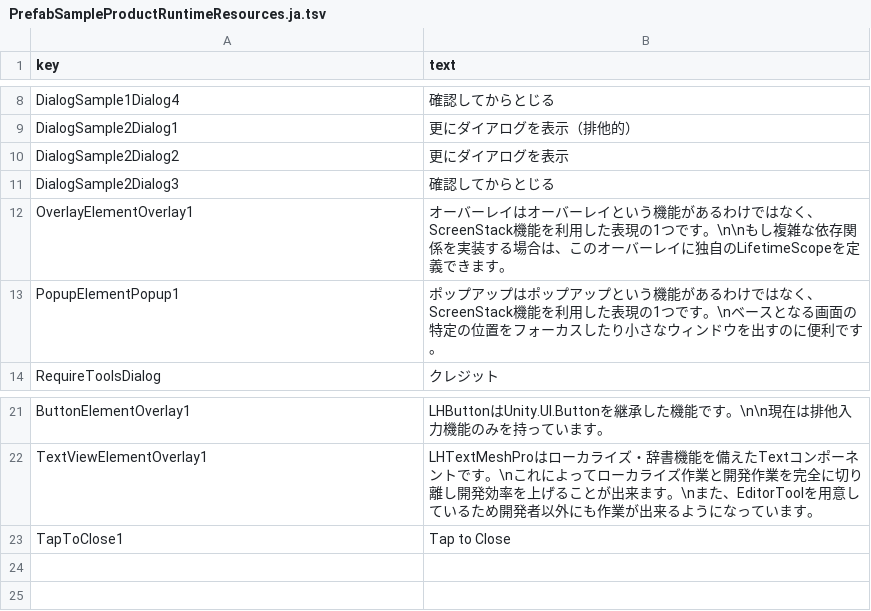
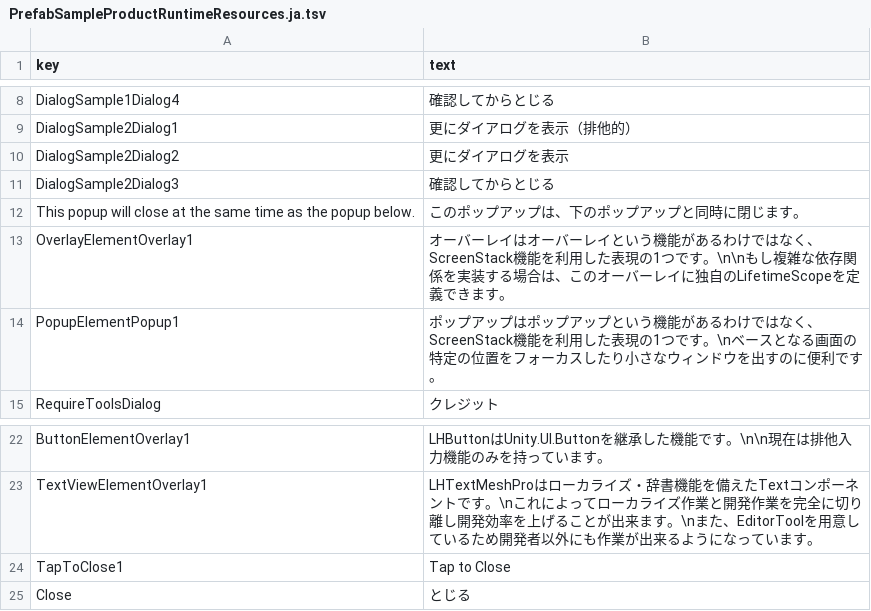
Before and after one commit to lisearcheleeds/LighthouseSample, a TSV file: Client/Assets/StreamingAssets/TextTables/PrefabSampleProductRuntimeResources.ja.tsv, drawn as a sheet; only a part is shown, gaps mark what is left out; the diff names each change by its address in the sheet, - before the commit and + after, or states it on an @@ line.

```diff
--- a/Client/Assets/StreamingAssets/TextTables/PrefabSampleProductRuntimeResources.ja.tsv
+++ b/Client/Assets/StreamingAssets/TextTables/PrefabSampleProductRuntimeResources.ja.tsv
+row 12: This popup will close at the same time as the popup below. | このポップアップは、下のポップアップと同時に閉じます。
+row 25: Close | とじる
```
Also changed, not shown: 3 other files.
